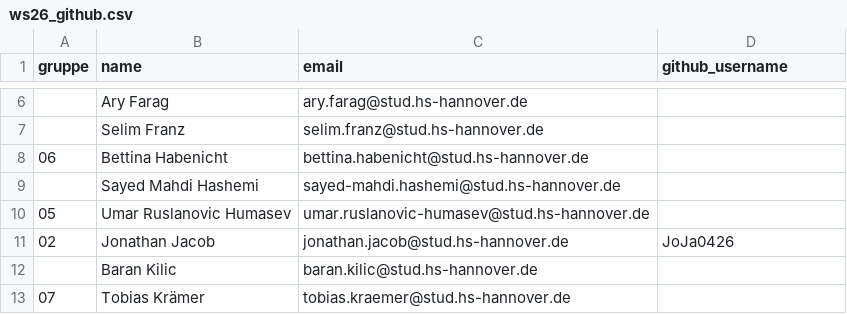
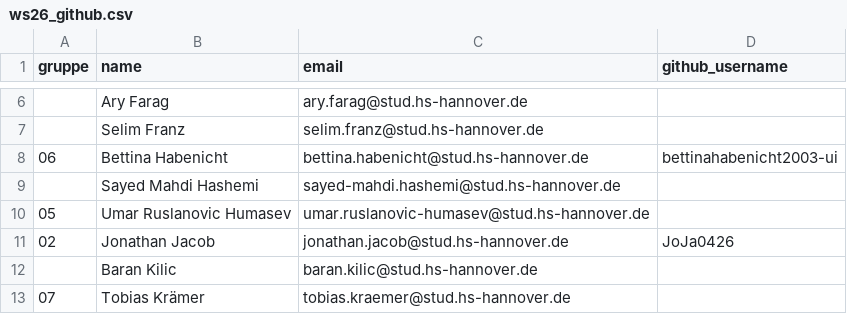
Before and after one commit to hsh-bis242/hsh-bi-class, a CSV file: gruppen/ws26_github.csv, drawn as a sheet; only a part is shown, gaps mark what is left out.

```diff
--- a/gruppen/ws26_github.csv
+++ b/gruppen/ws26_github.csv
@@ -7,3 +7,3 @@ gruppe,name,email,github_username
 ,Selim Franz,selim.franz@stud.hs-hannover.de,
-06,Bettina Habenicht,bettina.habenicht@stud.hs-hannover.de,
+06,Bettina Habenicht,bettina.habenicht@stud.hs-hannover.de,bettinahabenicht2003-ui
 ,Sayed Mahdi Hashemi,sayed-mahdi.hashemi@stud.hs-hannover.de,
```
